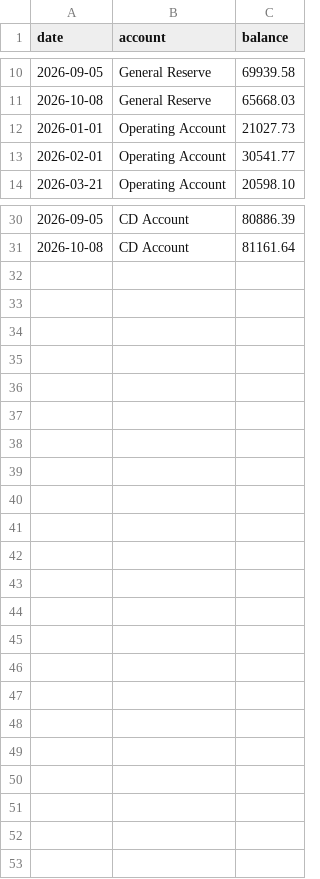
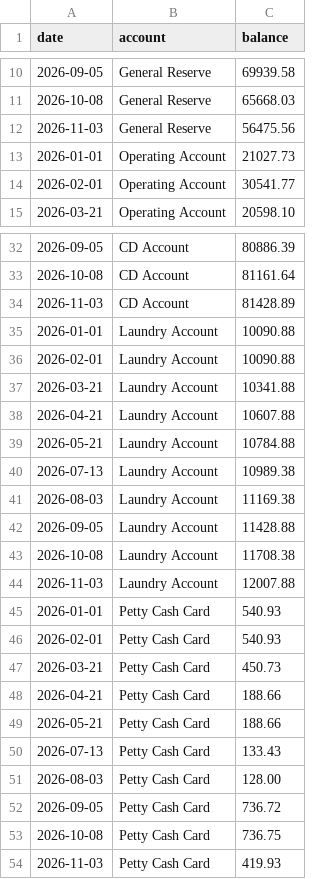
Before and after one commit to Citation-Gardens9/Citation-Gardens9.github.io, a CSV file: financials.csv, drawn as a sheet; only a part is shown, gaps mark what is left out; the diff covers the shown part only.

Commit message:
Add files via upload

```diff
--- a/financials.csv
+++ b/financials.csv
@@ -11,2 +11,3 @@ date,account,balance
 2026-10-08,General Reserve,65668.03
+2026-11-03,General Reserve,56475.56
 2026-01-01,Operating Account,21027.73
@@ -31 +33,22 @@ date,account,balance
 2026-10-08,CD Account,81161.64
+2026-11-03,CD Account,81428.89
+2026-01-01,Laundry Account,10090.88
+2026-02-01,Laundry Account,10090.88
+2026-03-21,Laundry Account,10341.88
+2026-04-21,Laundry Account,10607.88
+2026-05-21,Laundry Account,10784.88
+2026-07-13,Laundry Account,10989.38
+2026-08-03,Laundry Account,11169.38
+2026-09-05,Laundry Account,11428.88
+2026-10-08,Laundry Account,11708.38
+2026-11-03,Laundry Account,12007.88
+2026-01-01,Petty Cash Card,540.93
+2026-02-01,Petty Cash Card,540.93
+2026-03-21,Petty Cash Card,450.73
+2026-04-21,Petty Cash Card,188.66
+2026-05-21,Petty Cash Card,188.66
+2026-07-13,Petty Cash Card,133.43
+2026-08-03,Petty Cash Card,128.00
+2026-09-05,Petty Cash Card,736.72
+2026-10-08,Petty Cash Card,736.75
+2026-11-03,Petty Cash Card,419.93
```
Also changed, not shown: 1 added row elsewhere in this file.
